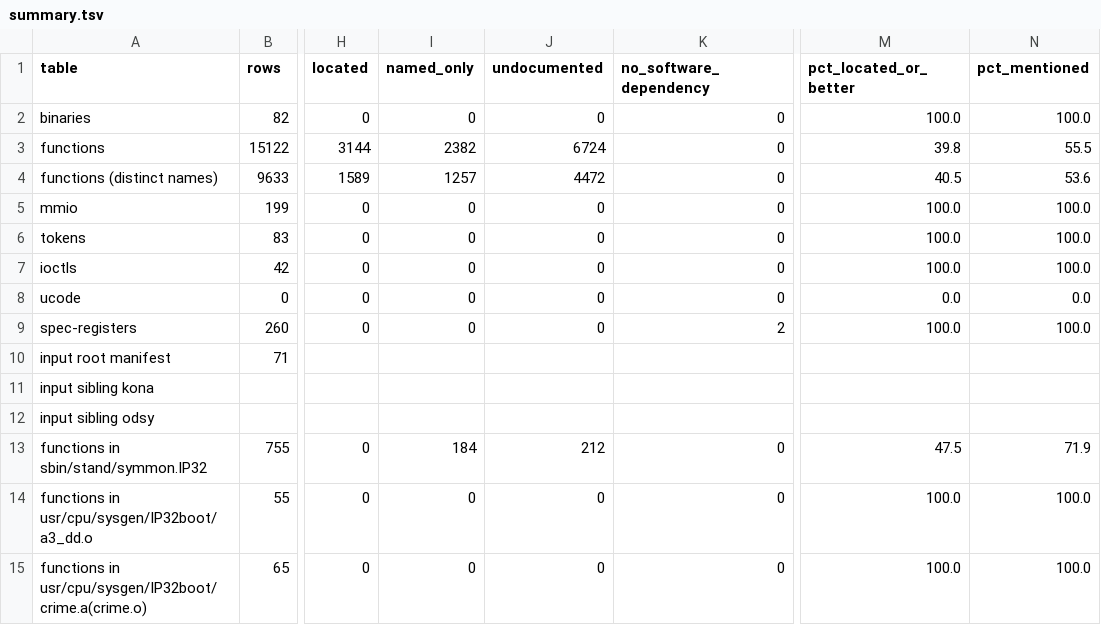
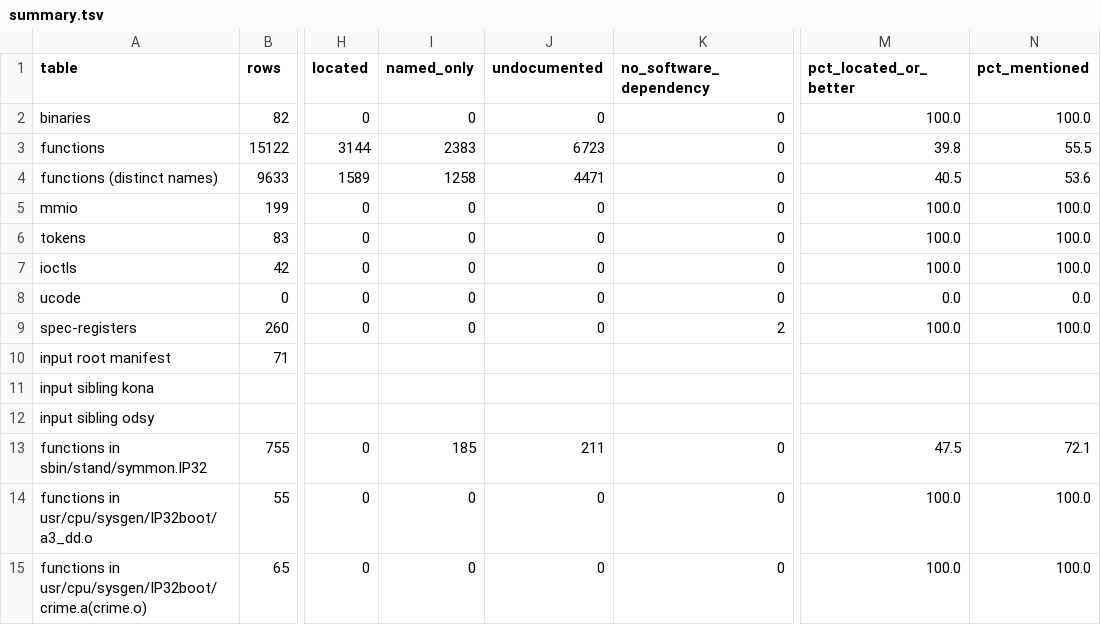
Before and after one commit to jamesbraid/crime, a TSV file: docs/inventory/summary.tsv, drawn as a sheet; only a part is shown, gaps mark what is left out; the diff names each change by its address in the sheet, - before the commit and + after, or states it on an @@ line.

Commit message:
functions: correct ecc_handler to name the local helpers that call the cache-error fixers
The entry credited ecc_handler with calls to ecc_fixctag and ecc_fixcdata
and with a read of the ECC syndrome register. Neither belongs to the
handler itself. Both calls are made by a 572-byte unlabelled routine that
follows it, and the syndrome read is in a 116-byte one. The handler calls
six other local routines (an initialiser, a message recorder, a class
counter, an address translator and the two helpers). The entry is marked
inferred until those helpers have entries of their own.

```diff
--- a/docs/inventory/summary.tsv
+++ b/docs/inventory/summary.tsv
-I3 (named_only): 2382
+I3 (named_only): 2383
-J3 (undocumented): 6724
+J3 (undocumented): 6723
-I4 (named_only): 1257
+I4 (named_only): 1258
-J4 (undocumented): 4472
+J4 (undocumented): 4471
-I13 (named_only): 184
+I13 (named_only): 185
-J13 (undocumented): 212
+J13 (undocumented): 211
-N13 (pct_mentioned): 71.9
+N13 (pct_mentioned): 72.1
```
Also changed, not shown: 3 other files.
